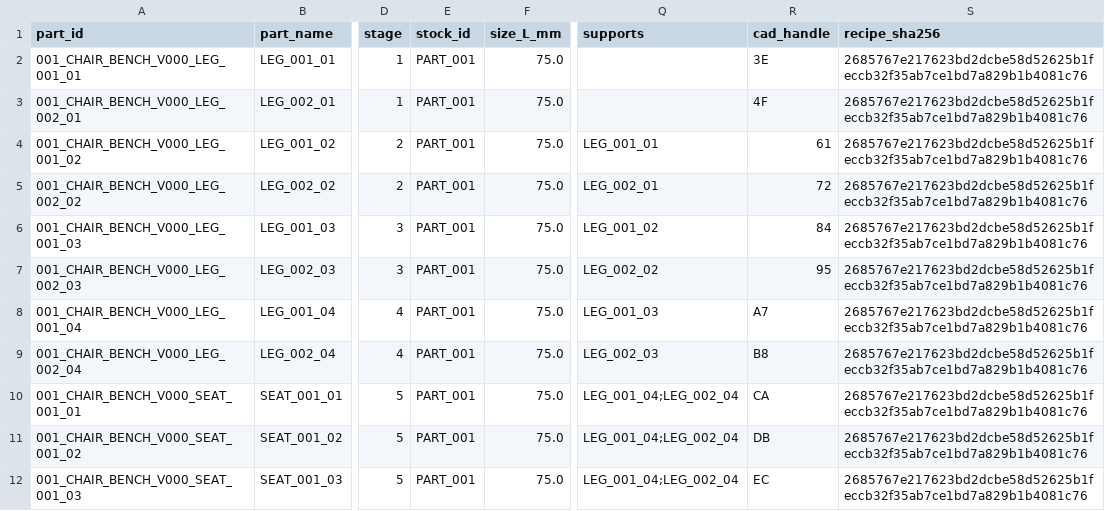
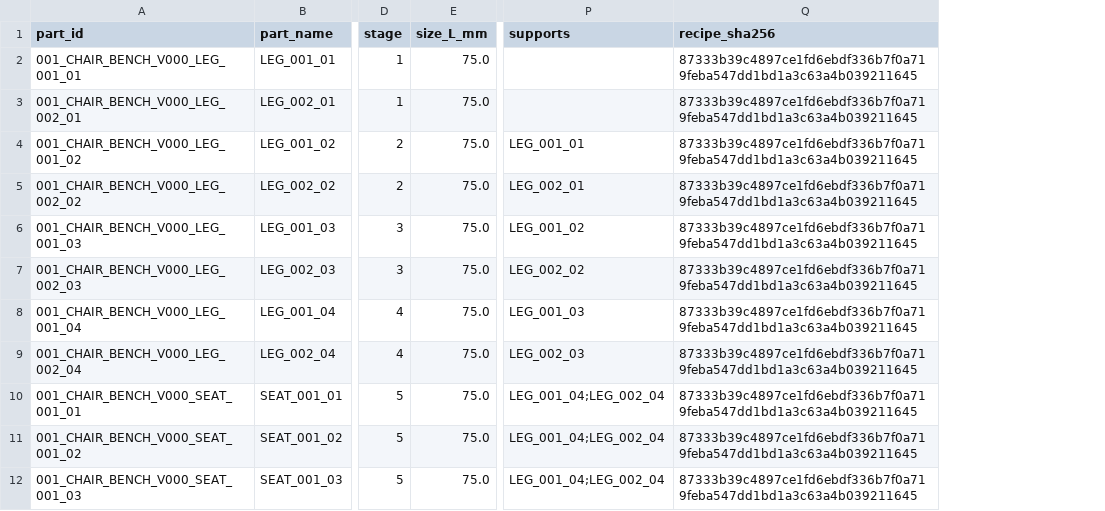
Before and after one commit to hwang-injae/rokey_9_pjt2_D2, a CSV file: src/recipe_manager/recipes/001_CHAIR_BENCH_V000_placements.csv, drawn as a sheet; only a part is shown, gaps mark what is left out; removed rows and columns are numbered as before the commit, all else as after; the diff names each change by its address in the sheet, - before the commit and + after, or states it on an @@ line.

```diff
--- a/src/recipe_manager/recipes/001_CHAIR_BENCH_V000_placements.csv
+++ b/src/recipe_manager/recipes/001_CHAIR_BENCH_V000_placements.csv
-column E (stock_id), rows 2-12: all PART_001
-column R (cad_handle), rows 2-12: 3E | 4F | 61 | 72 | 84 | 95 | A7 | B8 | CA | DB | EC
-Q2:Q12 (recipe_sha256): 2685767e217623bd2dcbe58d52625b1feccb32f35ab7ce1bd7a829b1b4081c76
+Q2:Q12 (recipe_sha256): 87333b39c4897ce1fd6ebdf336b7f0a719feba547dd1bd1a3c63a4b039211645
```
Also changed, not shown: src/recipe_manager/recipes/002_CHAIR_BACK_V000_placements.csv, src/recipe_manager/recipes/003_DESK_STAND_V000_placements.csv, 11 other files.
